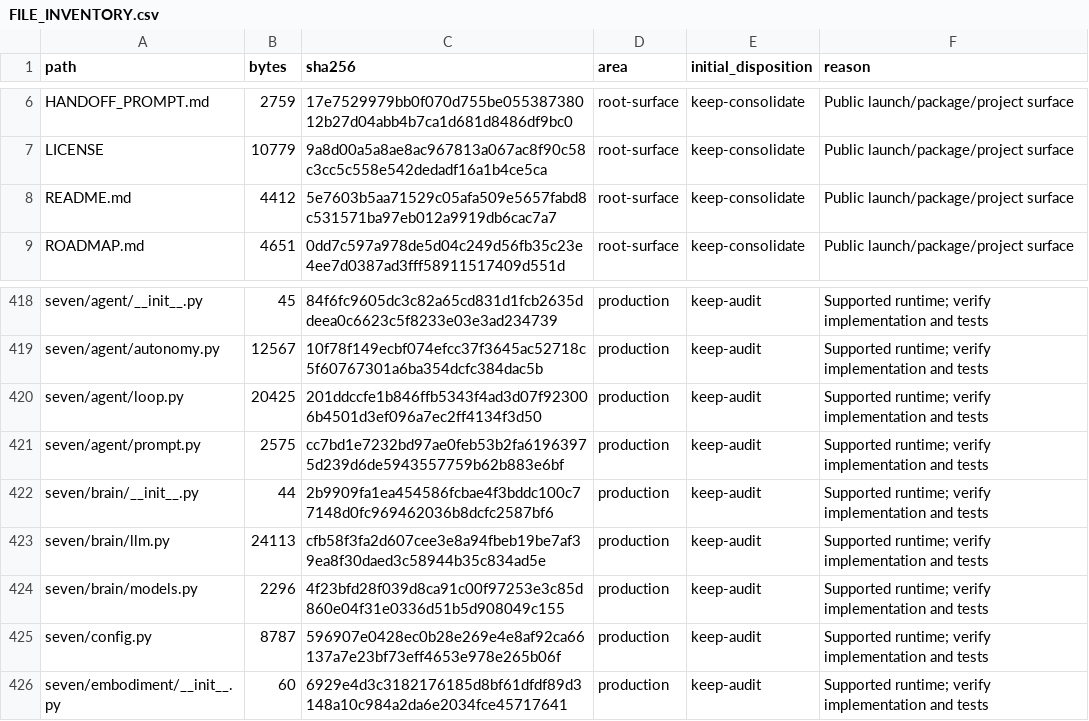
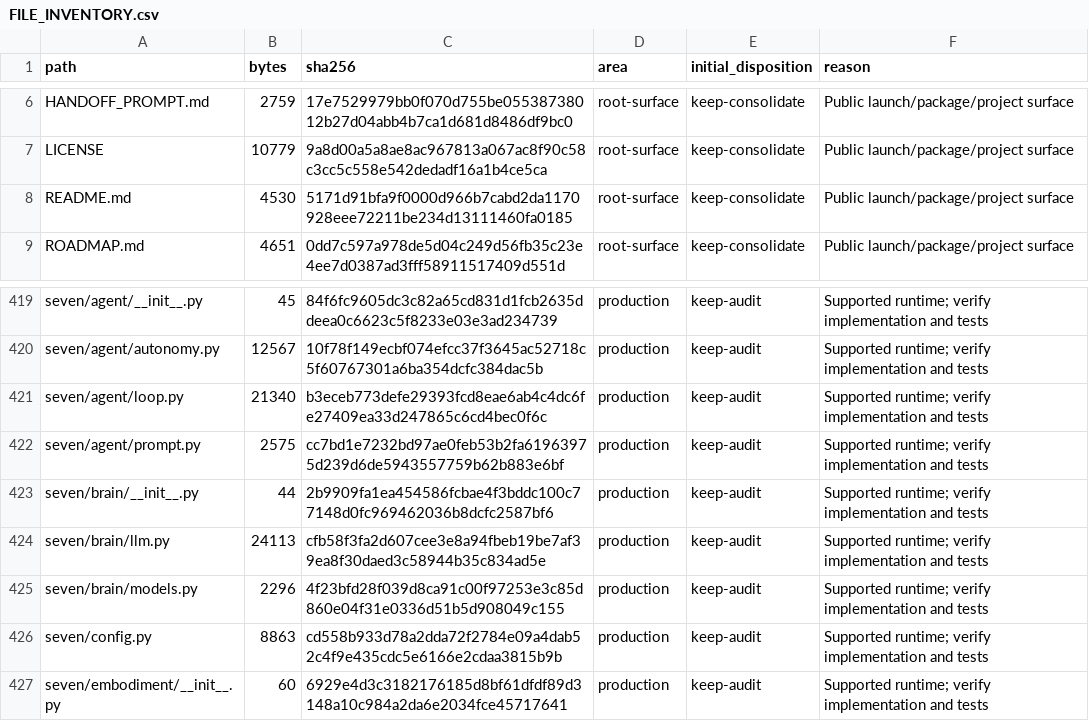
Before and after one commit to LoSkroefie/seven-ai, a CSV file: docs/FILE_INVENTORY.csv, drawn as a sheet; only a part is shown, gaps mark what is left out; the diff covers the shown part only.

```diff
--- a/docs/FILE_INVENTORY.csv
+++ b/docs/FILE_INVENTORY.csv
@@ -7,3 +7,3 @@ HANDOFF_PROMPT.md,2759,17e7529979bb0f070d755be05538738012b27d04abb4b7ca1d681d848
 LICENSE,10779,9a8d00a5a8ae8ac967813a067ac8f90c58c3cc5c558e542dedadf16a1b4ce5ca,root-surface,keep-consolidate,Public launch/package/project surface
-README.md,4412,5e7603b5aa71529c05afa509e5657fabd8c531571ba97eb012a9919db6cac7a7,root-surface,keep-consolidate,Public launch/package/project surface
+README.md,4530,5171d91bfa9f0000d966b7cabd2da1170928eee72211be234d13111460fa0185,root-surface,keep-consolidate,Public launch/package/project surface
 ROADMAP.md,4651,0dd7c597a978de5d04c249d56fb35c23e4ee7d0387ad3fff58911517409d551d,root-surface,keep-consolidate,Public launch/package/project surface
@@ -419,3 +420,3 @@ seven/agent/__init__.py,45,84f6fc9605dc3c82a65cd831d1fcb2635ddeea0c6623c5f8233e0
 seven/agent/autonomy.py,12567,10f78f149ecbf074efcc37f3645ac52718c5f60767301a6ba354dcfc384dac5b,production,keep-audit,Supported runtime; verify implementation and tests
-seven/agent/loop.py,20425,201ddccfe1b846ffb5343f4ad3d07f923006b4501d3ef096a7ec2ff4134f3d50,production,keep-audit,Supported runtime; verify implementation and tests
+seven/agent/loop.py,21340,b3eceb773defe29393fcd8eae6ab4c4dc6fe27409ea33d247865c6cd4bec0f6c,production,keep-audit,Supported runtime; verify implementation and tests
 seven/agent/prompt.py,2575,cc7bd1e7232bd97ae0feb53b2fa61963975d239d6de5943557759b62b883e6bf,production,keep-audit,Supported runtime; verify implementation and tests
@@ -424,3 +425,3 @@ seven/brain/llm.py,24113,cfb58f3fa2d607cee3e8a94fbeb19be7af39ea8f30daed3c58944b3
 seven/brain/models.py,2296,4f23bfd28f039d8ca91c00f97253e3c85d860e04f31e0336d51b5d908049c155,production,keep-audit,Supported runtime; verify implementation and tests
-seven/config.py,8787,596907e0428ec0b28e269e4e8af92ca66137a7e23bf73eff4653e978e265b06f,production,keep-audit,Supported runtime; verify implementation and tests
+seven/config.py,8863,cd558b933d78a2dda72f2784e09a4dab52c4f9e435cdc5e6166e2cdaa3815b9b,production,keep-audit,Supported runtime; verify implementation and tests
 seven/embodiment/__init__.py,60,6929e4d3c3182176185d8bf61dfdf89d3148a10c984a2da6e2034fce45717641,production,keep-audit,Supported runtime; verify implementation and tests
```
Also changed, not shown: 4 added rows and 6 edited cells elsewhere in this file, 10 other files.
